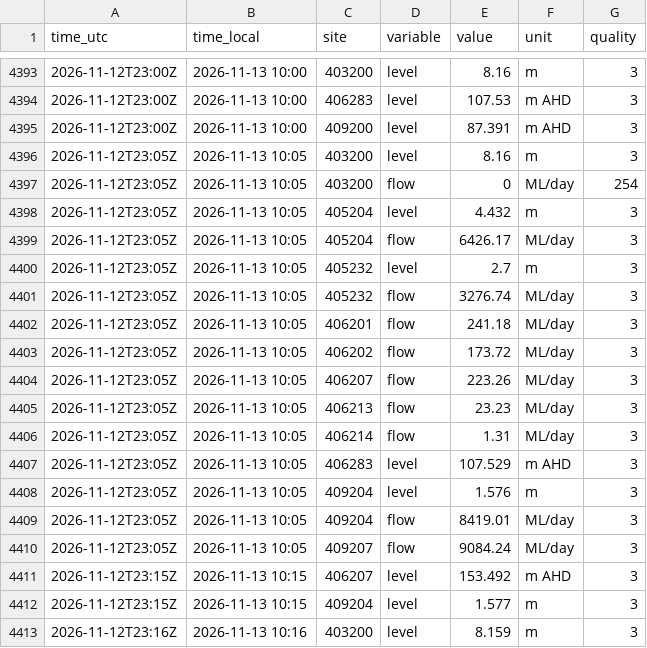
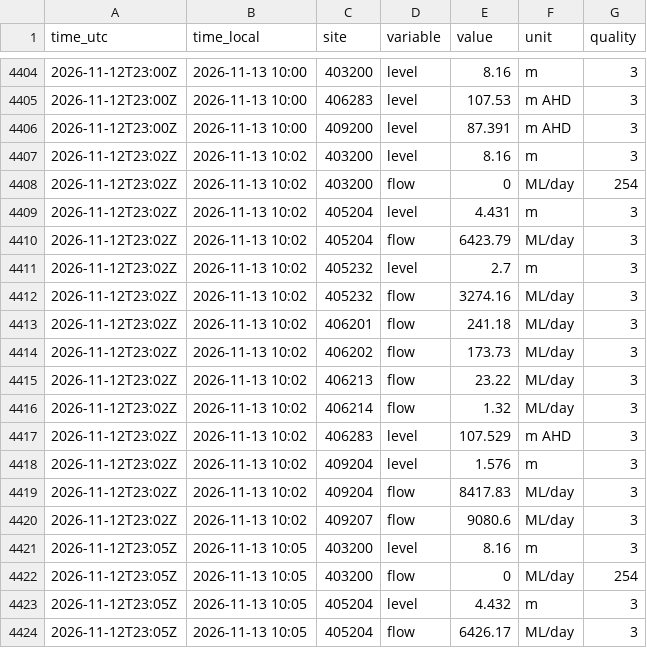
Before and after one commit to JLA92-bit/joshmakesgames-site, a CSV file: river-watch/data/hourly/2026-11/12.csv, drawn as a sheet; only a part is shown, gaps mark what is left out; the shorter side is filled out with more unchanged rows; the diff covers the shown part only.

```diff
--- a/river-watch/data/hourly/2026-11/12.csv
+++ b/river-watch/data/hourly/2026-11/12.csv
@@ -4395,2 +4406,16 @@ time_utc,time_local,site,variable,value,unit,quality
 2026-11-12T23:00Z,2026-11-13 10:00,409200,level,87.391,m AHD,3
+2026-11-12T23:02Z,2026-11-13 10:02,403200,level,8.16,m,3
+2026-11-12T23:02Z,2026-11-13 10:02,403200,flow,0,ML/day,254
+2026-11-12T23:02Z,2026-11-13 10:02,405204,level,4.431,m,3
+2026-11-12T23:02Z,2026-11-13 10:02,405204,flow,6423.79,ML/day,3
+2026-11-12T23:02Z,2026-11-13 10:02,405232,level,2.7,m,3
+2026-11-12T23:02Z,2026-11-13 10:02,405232,flow,3274.16,ML/day,3
+2026-11-12T23:02Z,2026-11-13 10:02,406201,flow,241.18,ML/day,3
+2026-11-12T23:02Z,2026-11-13 10:02,406202,flow,173.73,ML/day,3
+2026-11-12T23:02Z,2026-11-13 10:02,406213,flow,23.22,ML/day,3
+2026-11-12T23:02Z,2026-11-13 10:02,406214,flow,1.32,ML/day,3
+2026-11-12T23:02Z,2026-11-13 10:02,406283,level,107.529,m AHD,3
+2026-11-12T23:02Z,2026-11-13 10:02,409204,level,1.576,m,3
+2026-11-12T23:02Z,2026-11-13 10:02,409204,flow,8417.83,ML/day,3
+2026-11-12T23:02Z,2026-11-13 10:02,409207,flow,9080.6,ML/day,3
 2026-11-12T23:05Z,2026-11-13 10:05,403200,level,8.16,m,3
```
Also changed, not shown: 11 added rows elsewhere in this file, river-watch/data/storage/406219.csv, river-watch/data/warnings.csv, 6 other files.
